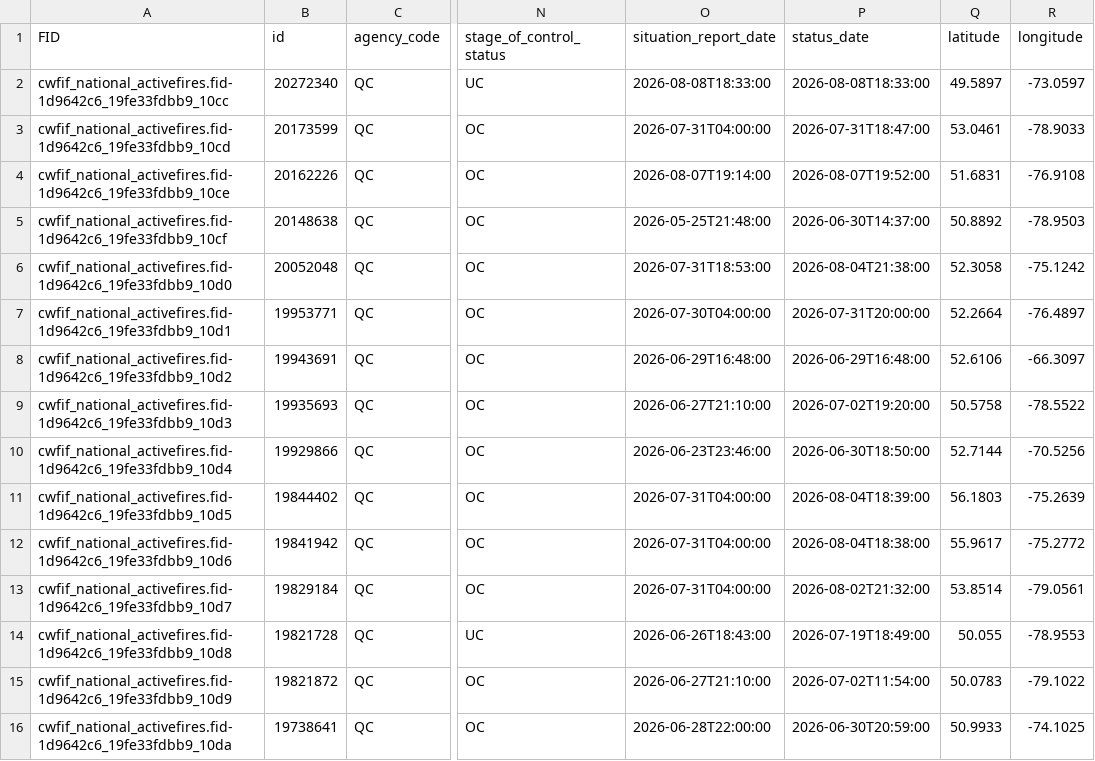
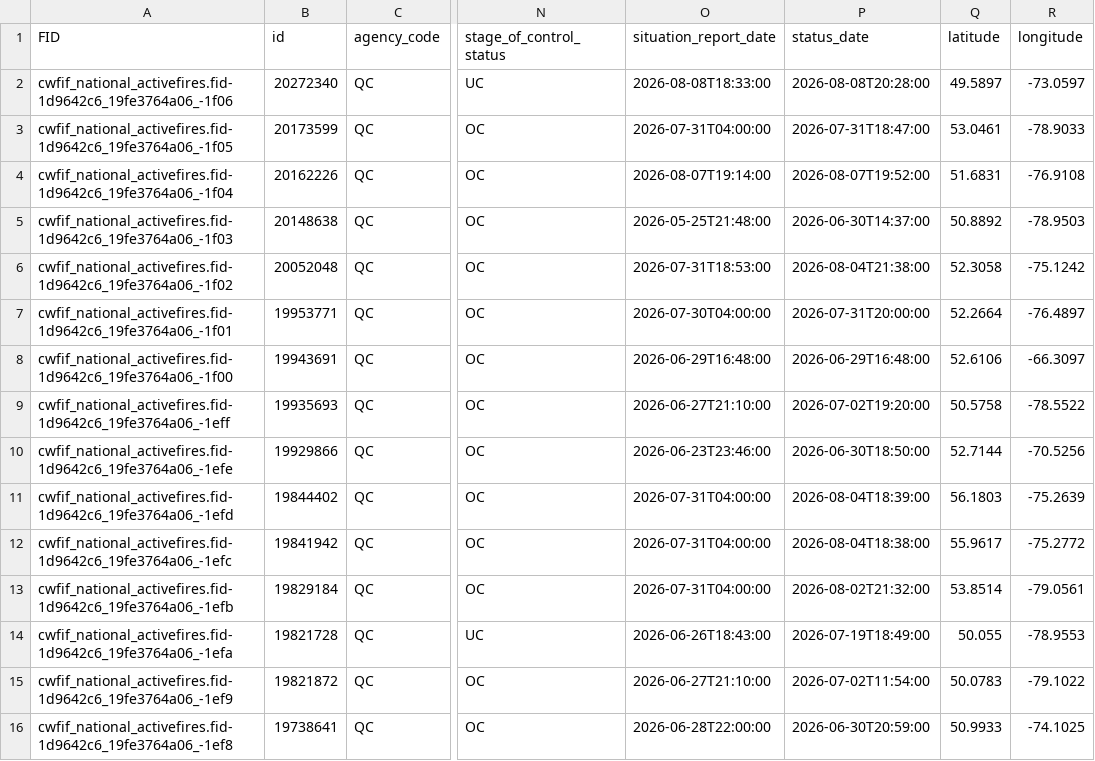
Before and after one commit to jagius/cda-air-quality-compiler, a CSV file: docs/active_fires_qc.csv, drawn as a sheet; only a part is shown, gaps mark what is left out; the diff covers the shown part only; the diff names each change by its address in the sheet, - before the commit and + after, or states it on an @@ line.

```diff
--- a/docs/active_fires_qc.csv
+++ b/docs/active_fires_qc.csv
-A2 (FID): cwfif_national_activefires.fid-1d9642c6_19fe33fdbb9_10cc
+A2 (FID): cwfif_national_activefires.fid-1d9642c6_19fe3764a06_-1f06
-P2 (status_date): 2026-08-08T18:33:00
+P2 (status_date): 2026-08-08T20:28:00
-A3 (FID): cwfif_national_activefires.fid-1d9642c6_19fe33fdbb9_10cd
+A3 (FID): cwfif_national_activefires.fid-1d9642c6_19fe3764a06_-1f05
-A4 (FID): cwfif_national_activefires.fid-1d9642c6_19fe33fdbb9_10ce
+A4 (FID): cwfif_national_activefires.fid-1d9642c6_19fe3764a06_-1f04
-A5 (FID): cwfif_national_activefires.fid-1d9642c6_19fe33fdbb9_10cf
+A5 (FID): cwfif_national_activefires.fid-1d9642c6_19fe3764a06_-1f03
-A6 (FID): cwfif_national_activefires.fid-1d9642c6_19fe33fdbb9_10d0
+A6 (FID): cwfif_national_activefires.fid-1d9642c6_19fe3764a06_-1f02
-A7 (FID): cwfif_national_activefires.fid-1d9642c6_19fe33fdbb9_10d1
+A7 (FID): cwfif_national_activefires.fid-1d9642c6_19fe3764a06_-1f01
-A8 (FID): cwfif_national_activefires.fid-1d9642c6_19fe33fdbb9_10d2
+A8 (FID): cwfif_national_activefires.fid-1d9642c6_19fe3764a06_-1f00
-A9 (FID): cwfif_national_activefires.fid-1d9642c6_19fe33fdbb9_10d3
+A9 (FID): cwfif_national_activefires.fid-1d9642c6_19fe3764a06_-1eff
-A10 (FID): cwfif_national_activefires.fid-1d9642c6_19fe33fdbb9_10d4
+A10 (FID): cwfif_national_activefires.fid-1d9642c6_19fe3764a06_-1efe
-A11 (FID): cwfif_national_activefires.fid-1d9642c6_19fe33fdbb9_10d5
+A11 (FID): cwfif_national_activefires.fid-1d9642c6_19fe3764a06_-1efd
-A12 (FID): cwfif_national_activefires.fid-1d9642c6_19fe33fdbb9_10d6
+A12 (FID): cwfif_national_activefires.fid-1d9642c6_19fe3764a06_-1efc
-A13 (FID): cwfif_national_activefires.fid-1d9642c6_19fe33fdbb9_10d7
+A13 (FID): cwfif_national_activefires.fid-1d9642c6_19fe3764a06_-1efb
-A14 (FID): cwfif_national_activefires.fid-1d9642c6_19fe33fdbb9_10d8
+A14 (FID): cwfif_national_activefires.fid-1d9642c6_19fe3764a06_-1efa
-A15 (FID): cwfif_national_activefires.fid-1d9642c6_19fe33fdbb9_10d9
+A15 (FID): cwfif_national_activefires.fid-1d9642c6_19fe3764a06_-1ef9
-A16 (FID): cwfif_national_activefires.fid-1d9642c6_19fe33fdbb9_10da
+A16 (FID): cwfif_national_activefires.fid-1d9642c6_19fe3764a06_-1ef8
```
Also changed, not shown: 2 added rows, 4 removed rows and 26 edited cells elsewhere in this file, docs/active_fires.csv, docs/active_fires_ab.csv, 8 other files.
